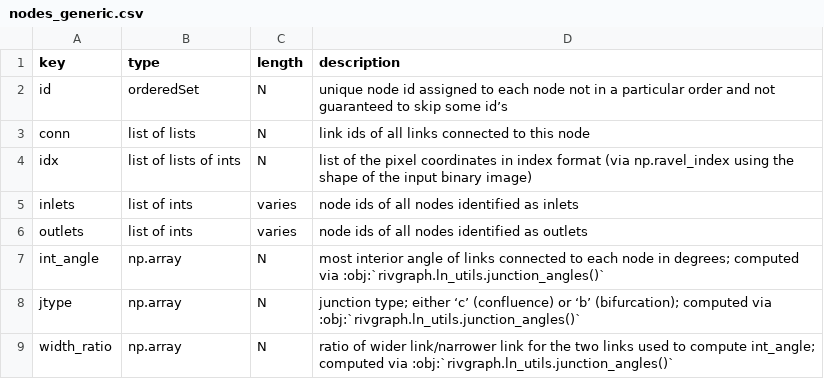
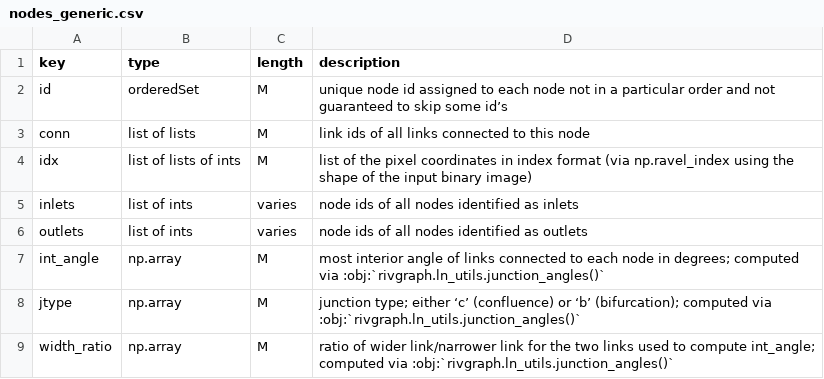
Before and after one commit to VeinsOfTheEarth/RivGraph, a CSV file: docs/source/linksnodes/nodes_generic.csv, drawn as a sheet.

```diff
--- a/docs/source/linksnodes/nodes_generic.csv
+++ b/docs/source/linksnodes/nodes_generic.csv
@@ -1,9 +1,9 @@
 key, type, length, description
-id, orderedSet, N, unique node id assigned to each node not in a particular order and not guaranteed to skip some id’s
-conn, list of lists, N, link ids of all links connected to this node
-idx, list of lists of ints, N, list of the pixel coordinates in index format (via np.ravel_index using the shape of the input binary image)
+id, orderedSet,M, unique node id assigned to each node not in a particular order and not guaranteed to skip some id’s
+conn, list of lists,M, link ids of all links connected to this node
+idx, list of lists of ints,M, list of the pixel coordinates in index format (via np.ravel_index using the shape of the input binary image)
 inlets, list of ints, varies, node ids of all nodes identified as inlets
 outlets, list of ints, varies, node ids of all nodes identified as outlets
-int_angle, np.array, N, most interior angle of links connected to each node in degrees; computed via :obj:`rivgraph.ln_utils.junction_angles()`
-jtype, np.array, N, junction type; either ‘c’ (confluence) or ‘b’ (bifurcation); computed via :obj:`rivgraph.ln_utils.junction_angles()`
-width_ratio, np.array, N, ratio of wider link/narrower link for the two links used to compute int_angle; computed via :obj:`rivgraph.ln_utils.junction_angles()`
+int_angle, np.array,M, most interior angle of links connected to each node in degrees; computed via :obj:`rivgraph.ln_utils.junction_angles()`
+jtype, np.array,M, junction type; either ‘c’ (confluence) or ‘b’ (bifurcation); computed via :obj:`rivgraph.ln_utils.junction_angles()`
+width_ratio, np.array,M, ratio of wider link/narrower link for the two links used to compute int_angle; computed via :obj:`rivgraph.ln_utils.junction_angles()`
```
Also changed, not shown: 7 other files.
